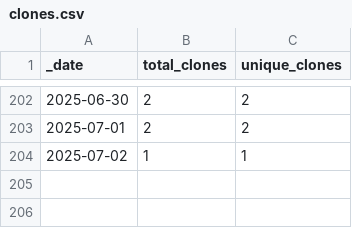
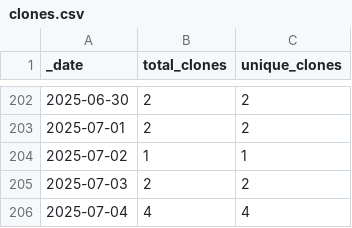
Before and after one commit to jenniferstruthers1-nhs/rap_website_traffic, a CSV file: traffic/clones.csv, drawn as a sheet; only a part is shown, gaps mark what is left out.

Commit message:
GitHub traffic

```diff
--- a/traffic/clones.csv
+++ b/traffic/clones.csv
@@ -204 +204,3 @@ _date,total_clones,unique_clones
 2025-07-02,1,1
+2025-07-03,2,2
+2025-07-04,4,4
```
Also changed, not shown: traffic/views.csv, 1 other file.
